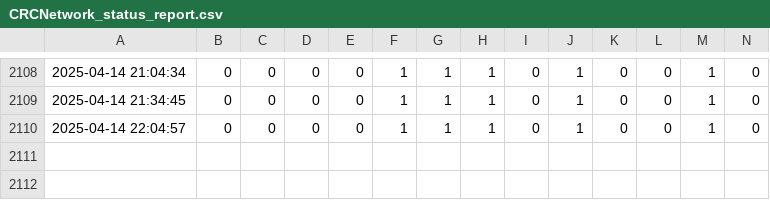
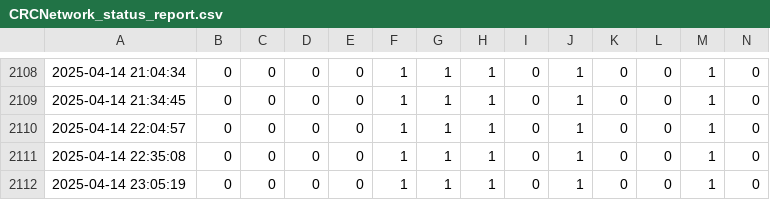
Before and after one commit to antonioiuliano2/crc_summary, a CSV file: CRCNetwork_status_report.csv, drawn as a sheet; only a part is shown, gaps mark what is left out; rows hold the shown columns only; the diff names each change by its address in the sheet, - before the commit and + after, or states it on an @@ line.

```diff
--- a/CRCNetwork_status_report.csv
+++ b/CRCNetwork_status_report.csv
+row 2111: 2025-04-14 22:35:08 | 0 | 0 | 0 | 0 | 1 | 1 | 1 | 0 | 1 | 0 | 0 | 1 | 0
+row 2112: 2025-04-14 23:05:19 | 0 | 0 | 0 | 0 | 1 | 1 | 1 | 0 | 1 | 0 | 0 | 1 | 0
```
Also changed, not shown: OfflineTimeCRCs.csv.
